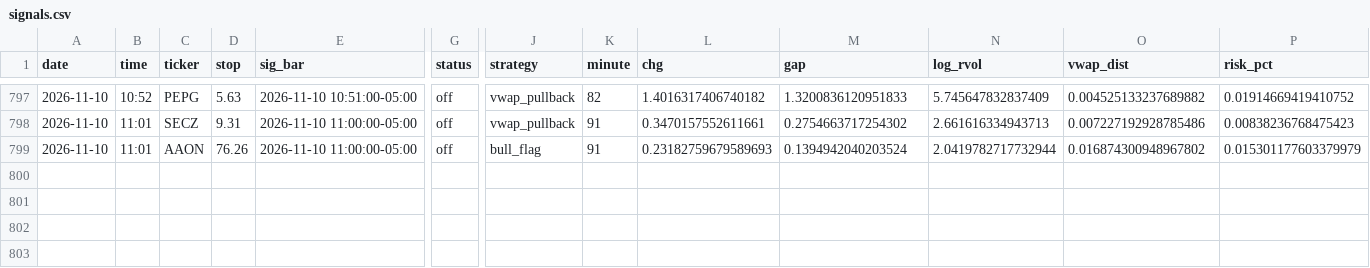
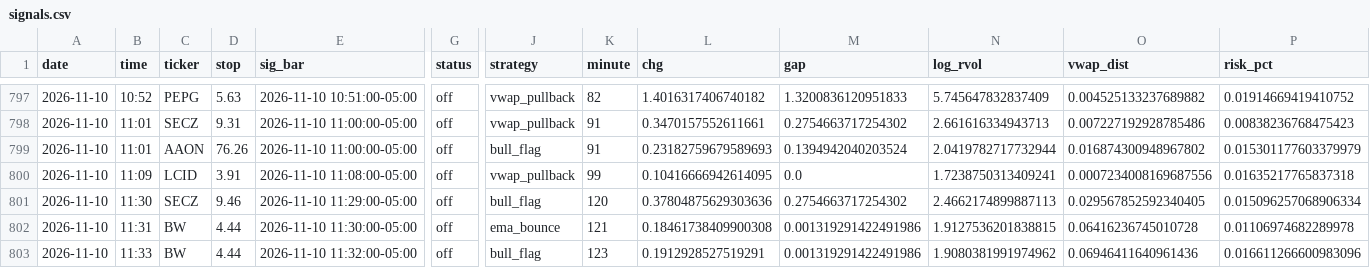
Before and after one commit to newurbaninfluence-lgtm/paper-trading-bot, a CSV file: signals.csv, drawn as a sheet; only a part is shown, gaps mark what is left out; rows hold the shown columns only; the diff names each change by its address in the sheet, - before the commit and + after, or states it on an @@ line.

```diff
--- a/signals.csv
+++ b/signals.csv
+row 800: 2026-11-10 | 11:09 | LCID | 3.91 | 2026-11-10 11:08:00-05:00 | off | vwap_pullback | 99 | 0.10416666942614095 | 0.0 | 1.7238750313409241 | 0.0007234008169687556 | 0.01635217765837318
+row 801: 2026-11-10 | 11:30 | SECZ | 9.46 | 2026-11-10 11:29:00-05:00 | off | bull_flag | 120 | 0.37804875629303636 | 0.2754663717254302 | 2.4662174899887113 | 0.029567852592340405 | 0.015096257068906334
+row 802: 2026-11-10 | 11:31 | BW | 4.44 | 2026-11-10 11:30:00-05:00 | off | ema_bounce | 121 | 0.18461738409900308 | 0.001319291422491986 | 1.9127536201838815 | 0.06416236745010728 | 0.01106974682289978
+row 803: 2026-11-10 | 11:33 | BW | 4.44 | 2026-11-10 11:32:00-05:00 | off | bull_flag | 123 | 0.1912928527519291 | 0.001319291422491986 | 1.9080381991974962 | 0.06946411640961436 | 0.016611266600983096
```
Also changed, not shown: 2 other files.
